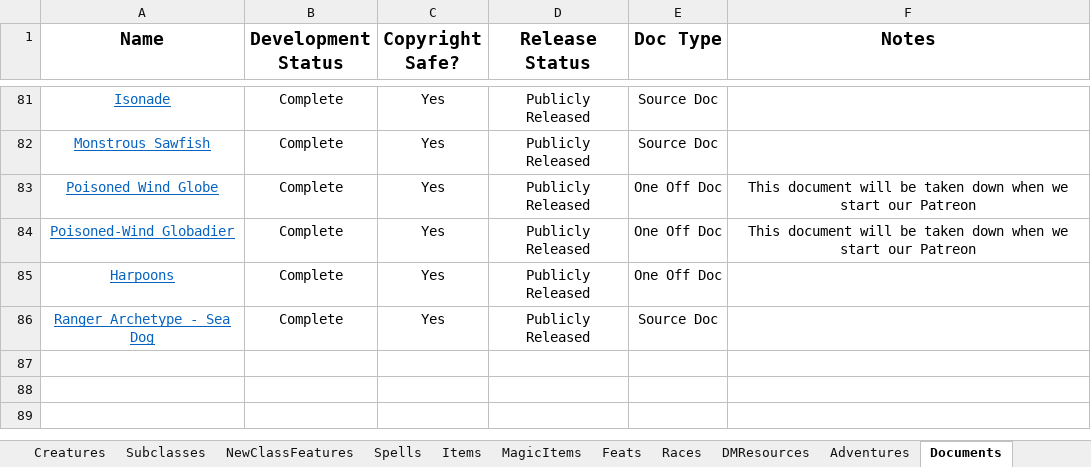
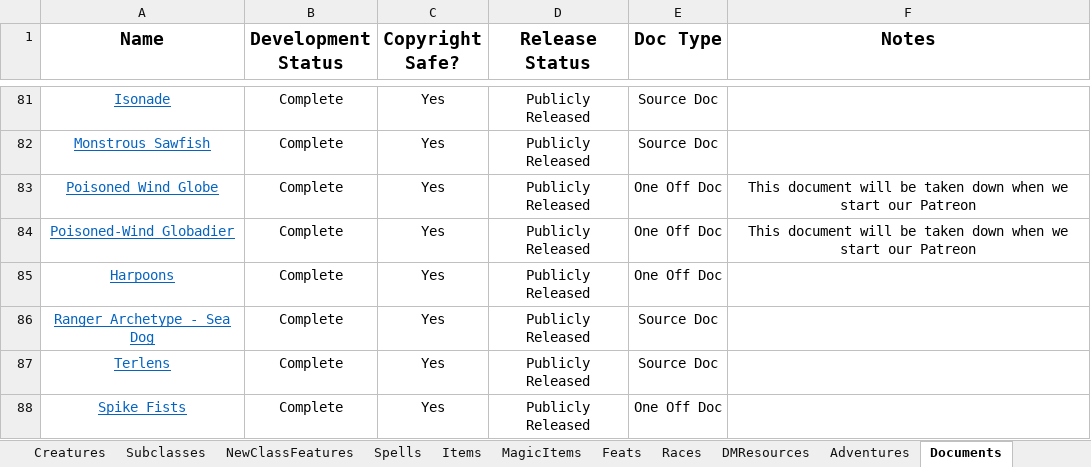
Before and after one commit to HankSnouwaert/DnD-Homebrew, an Excel workbook: ContentList.xlsx, sheet Documents, drawn as a sheet; only a part is shown, gaps mark what is left out; values as stored, in another font and other column widths than the file's, no borders; conditional formats not drawn; the diff names each change by its address in the sheet, - before the commit and + after, or states it on an @@ line.

Commit message:
Release spike fists and update content list

```diff
--- a/ContentList.xlsx (sheet Documents)
+++ b/ContentList.xlsx (sheet Documents)
+row 87: Terlens | Complete | Yes | Publicly Released | Source Doc
+row 88: Spike Fists | Complete | Yes | Publicly Released | One Off Doc
```
Also changed, not shown: sheet Creatures, sheet Items, 5 other files.
